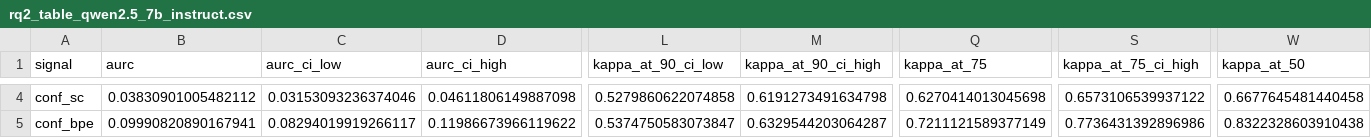
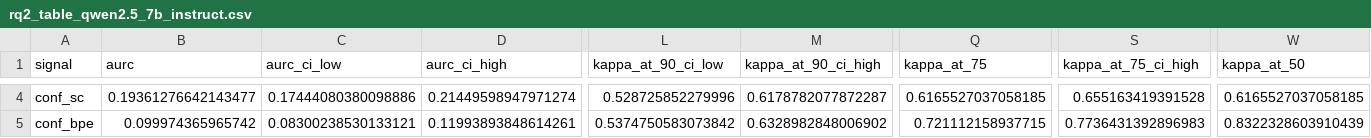
Before and after one commit to senguptashubham/judge-calibration, a CSV file: results/rq2_table_qwen2.5_7b_instruct.csv, drawn as a sheet; only a part is shown, gaps mark what is left out; the diff covers the shown part only; the diff names each change by its address in the sheet, - before the commit and + after, or states it on an @@ line.

```diff
--- a/results/rq2_table_qwen2.5_7b_instruct.csv
+++ b/results/rq2_table_qwen2.5_7b_instruct.csv
-B4 (aurc): 0.03830901005482112
+B4 (aurc): 0.19361276642143477
-C4 (aurc_ci_low): 0.03153093236374046
+C4 (aurc_ci_low): 0.17444080380098886
-D4 (aurc_ci_high): 0.04611806149887098
+D4 (aurc_ci_high): 0.21449598947971274
-L4 (kappa_at_90_ci_low): 0.5279860622074858
+L4 (kappa_at_90_ci_low): 0.528725852279996
-M4 (kappa_at_90_ci_high): 0.6191273491634798
+M4 (kappa_at_90_ci_high): 0.6178782077872287
-Q4 (kappa_at_75): 0.6270414013045698
+Q4 (kappa_at_75): 0.6165527037058185
-S4 (kappa_at_75_ci_high): 0.6573106539937122
+S4 (kappa_at_75_ci_high): 0.655163419391528
-W4 (kappa_at_50): 0.6677645481440458
+W4 (kappa_at_50): 0.6165527037058185
-B5 (aurc): 0.09990820890167941
+B5 (aurc): 0.099974365965742
-C5 (aurc_ci_low): 0.08294019919266117
+C5 (aurc_ci_low): 0.08300238530133121
-D5 (aurc_ci_high): 0.11986673966119622
+D5 (aurc_ci_high): 0.11993893848614261
-L5 (kappa_at_90_ci_low): 0.5374750583073847
+L5 (kappa_at_90_ci_low): 0.5374750583073842
-M5 (kappa_at_90_ci_high): 0.6329544203064287
+M5 (kappa_at_90_ci_high): 0.6328982848006902
-Q5 (kappa_at_75): 0.7211121589377149
+Q5 (kappa_at_75): 0.721112158937715
-S5 (kappa_at_75_ci_high): 0.7736431392896986
+S5 (kappa_at_75_ci_high): 0.7736431392896983
-W5 (kappa_at_50): 0.8322328603910438
+W5 (kappa_at_50): 0.8322328603910439
```
Also changed, not shown: 55 edited cells elsewhere in this file, 44 other files.
